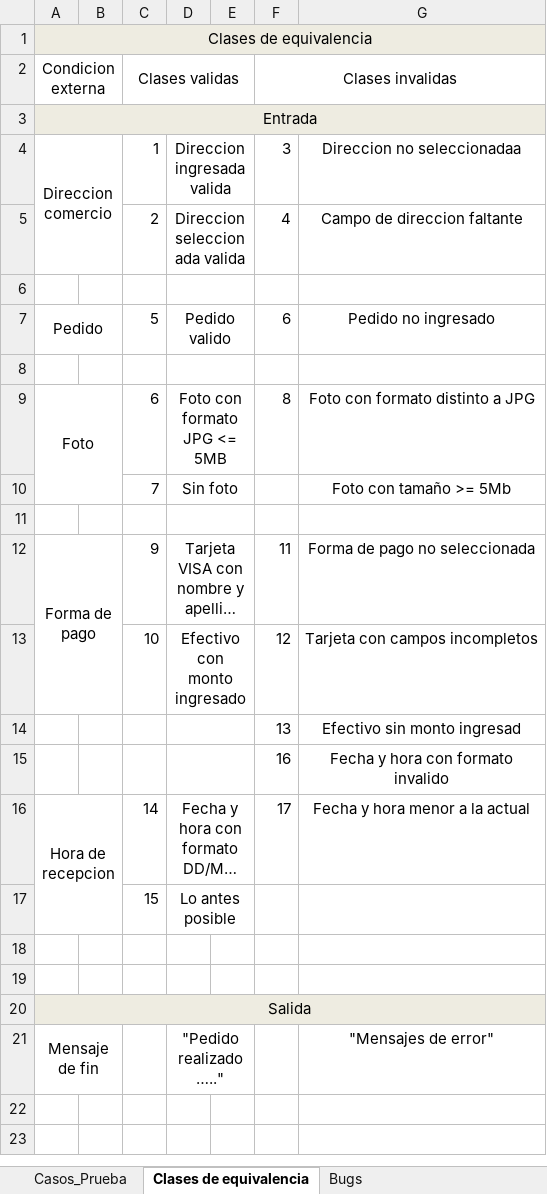
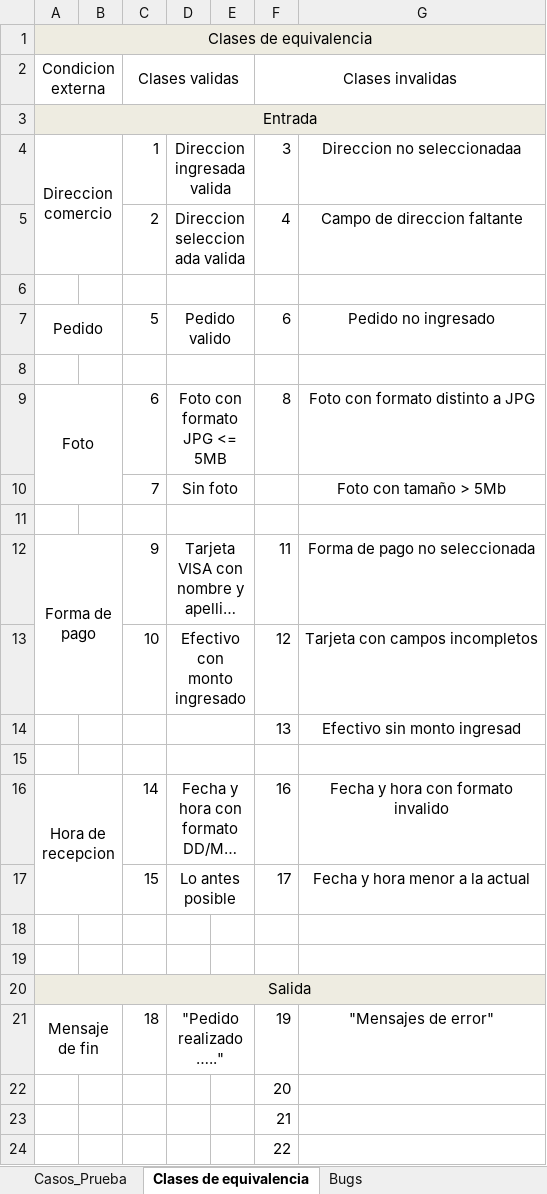
Before and after one commit to LautaroDiharce/ISW_Grupo6_4K2, an Excel workbook: ISW_Grupo6_4k2/Practicos/TP12/Resolucion_12_TestionMetodosCajaNegra.xlsx, sheet Clases de equivalencia, drawn as a sheet; long unchanged cells end in …; values as stored, in another font and other column widths than the file's, no borders; the diff names each change by its address in the sheet, - before the commit and + after, or states it on an @@ line.

```diff
--- a/ISW_Grupo6_4k2/Practicos/TP12/Resolucion_12_TestionMetodosCajaNegra.xlsx (sheet Clases de equivalencia)
+++ b/ISW_Grupo6_4k2/Practicos/TP12/Resolucion_12_TestionMetodosCajaNegra.xlsx (sheet Clases de equivalencia)
-G10: Foto con tamaño >= 5Mb
+G10: Foto con tamaño > 5Mb
-row 15:  |  |  |  |  | 16 | Fecha y hora con formato invalido
+row 15: (empty)
-F16 (Clases invalidas): 17
+F16 (Clases invalidas): 16
-G16: Fecha y hora menor a la actual
+G16: Fecha y hora con formato invalido
-F17 (Clases invalidas): (empty)
+F17 (Clases invalidas): 17
-G17: (empty)
+G17: Fecha y hora menor a la actual
-C21 (Clases validas): (empty)
+C21 (Clases validas): 18
-F21 (Clases invalidas): (empty)
+F21 (Clases invalidas): 19
+row 22:  |  |  |  |  | 20
+row 23:  |  |  |  |  | 21
+row 24:  |  |  |  |  | 22
```
Also changed, not shown: sheet Casos_Prueba.
